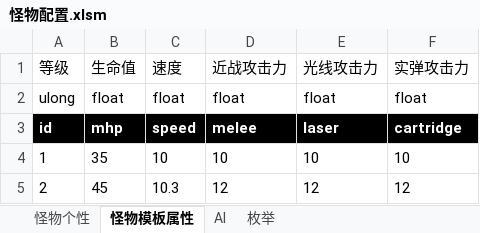
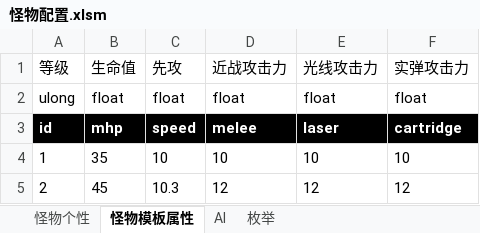
Before and after one commit to Canvastudio/Prometheus, an Excel workbook: Design/原始配置表/怪物配置.xlsm, sheet 怪物模板属性, drawn as a sheet; only a part is shown; values as stored, in another font and other column widths than the file's, no borders; conditional formats not drawn; the diff names each change by its address in the sheet, - before the commit and + after, or states it on an @@ line.

```diff
--- a/Design/原始配置表/怪物配置.xlsm (sheet 怪物模板属性)
+++ b/Design/原始配置表/怪物配置.xlsm (sheet 怪物模板属性)
-C1: 速度
+C1: 先攻
```
Also changed, not shown: Design/原始配置表/地图配置.xlsm, Design/原始配置表/技能.xlsm, 5 other files.
